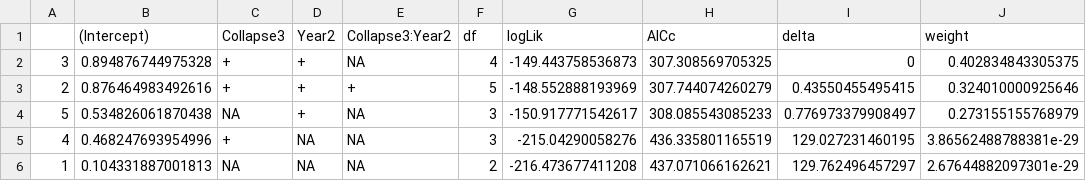
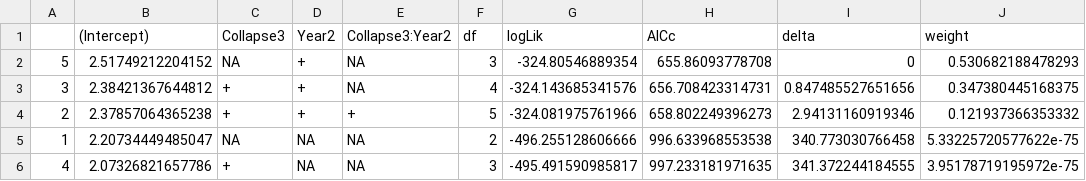
Before and after one commit to phil-martin-research/Denny_collapse, a CSV file: Figures/Mod_sel_Saplings.csv, drawn as a sheet.

Commit message:
added model selection table for sapling density

```diff
--- a/Figures/Mod_sel_Saplings.csv
+++ b/Figures/Mod_sel_Saplings.csv
@@ -1,6 +1,6 @@
 "","(Intercept)","Collapse3","Year2","Collapse3:Year2","df","logLik","AICc","delta","weight"
-"3",0.894876744975328,"+","+",NA,4,-149.443758536873,307.308569705325,0,0.402834843305375
-"2",0.876464983492616,"+","+","+",5,-148.552888193969,307.744074260279,0.43550455495415,0.324010000925646
-"5",0.534826061870438,NA,"+",NA,3,-150.917771542617,308.085543085233,0.776973379908497,0.273155155768979
-"4",0.468247693954996,"+",NA,NA,3,-215.04290058276,436.335801165519,129.027231460195,3.86562488788381e-29
-"1",0.104331887001813,NA,NA,NA,2,-216.473677411208,437.071066162621,129.762496457297,2.67644882097301e-29
+"5",2.51749212204152,NA,"+",NA,3,-324.80546889354,655.86093778708,0,0.530682188478293
+"3",2.38421367644812,"+","+",NA,4,-324.143685341576,656.708423314731,0.847485527651656,0.347380445168375
+"2",2.37857064365238,"+","+","+",5,-324.081975761966,658.802249396273,2.94131160919346,0.121937366353332
+"1",2.20734449485047,NA,NA,NA,2,-496.255128606666,996.633968553538,340.773030766458,5.33225720577622e-75
+"4",2.07326821657786,"+",NA,NA,3,-495.491590985817,997.233181971635,341.372244184555,3.95178719195972e-75
```
